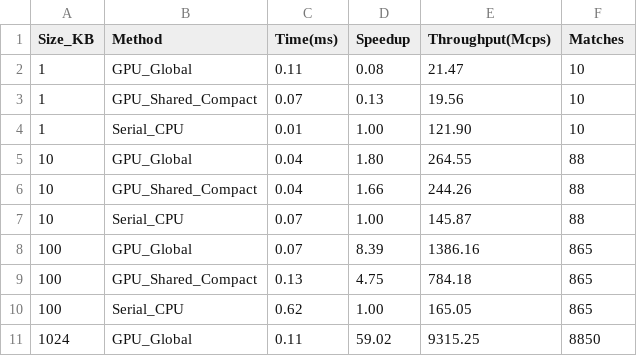
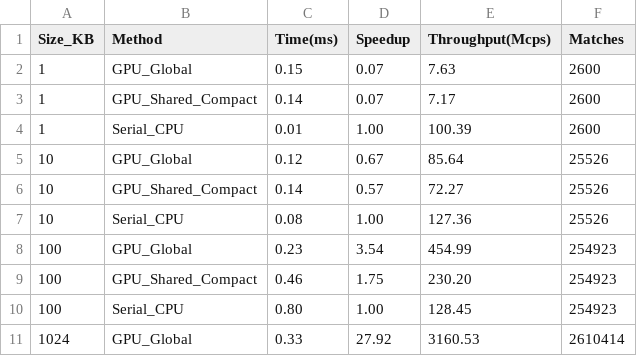
Before and after one commit to im-ThiagoC/CAD_CompactStringCompSnort, a CSV file: results/summary_results.csv, drawn as a sheet; only a part is shown; the diff covers the shown part only.

```diff
--- a/results/summary_results.csv
+++ b/results/summary_results.csv
@@ -1,11 +1,11 @@
 Size_KB,Method,Time(ms),Speedup,Throughput(Mcps),Matches
-1,GPU_Global,0.11,0.08,21.47,10
-1,GPU_Shared_Compact,0.07,0.13,19.56,10
-1,Serial_CPU,0.01,1.00,121.90,10
-10,GPU_Global,0.04,1.80,264.55,88
-10,GPU_Shared_Compact,0.04,1.66,244.26,88
-10,Serial_CPU,0.07,1.00,145.87,88
-100,GPU_Global,0.07,8.39,1386.16,865
-100,GPU_Shared_Compact,0.13,4.75,784.18,865
-100,Serial_CPU,0.62,1.00,165.05,865
-1024,GPU_Global,0.11,59.02,9315.25,8850
+1,GPU_Global,0.15,0.07,7.63,2600
+1,GPU_Shared_Compact,0.14,0.07,7.17,2600
+1,Serial_CPU,0.01,1.00,100.39,2600
+10,GPU_Global,0.12,0.67,85.64,25526
+10,GPU_Shared_Compact,0.14,0.57,72.27,25526
+10,Serial_CPU,0.08,1.00,127.36,25526
+100,GPU_Global,0.23,3.54,454.99,254923
+100,GPU_Shared_Compact,0.46,1.75,230.20,254923
+100,Serial_CPU,0.80,1.00,128.45,254923
+1024,GPU_Global,0.33,27.92,3160.53,2610414
```
Also changed, not shown: 62 edited cells elsewhere in this file, 32 other files.
